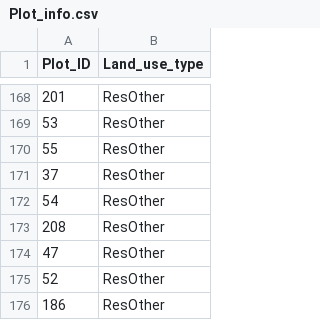
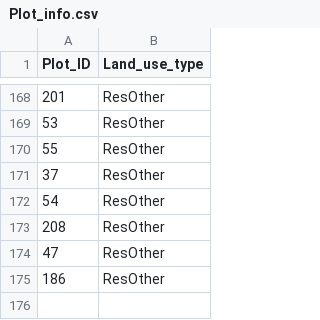
Before and after one commit to kang37/KUP, a CSV file: RawData/Plot_info.csv, drawn as a sheet; only a part is shown, gaps mark what is left out; the diff names each change by its address in the sheet, - before the commit and + after, or states it on an @@ line.

Commit message:
fix: delete unused quadrat

```diff
--- a/RawData/Plot_info.csv
+++ b/RawData/Plot_info.csv
-row 175: 52 | ResOther
```
